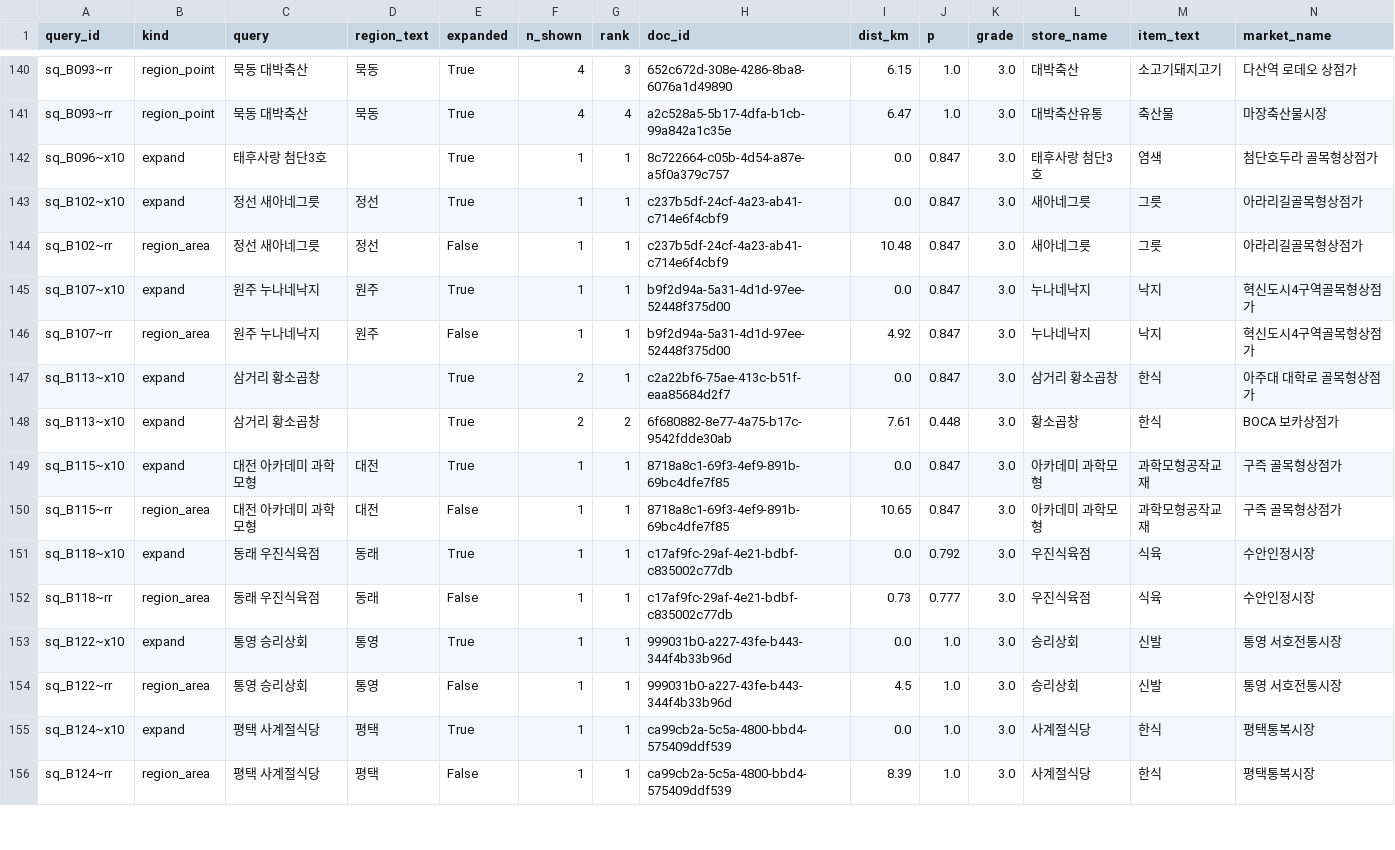
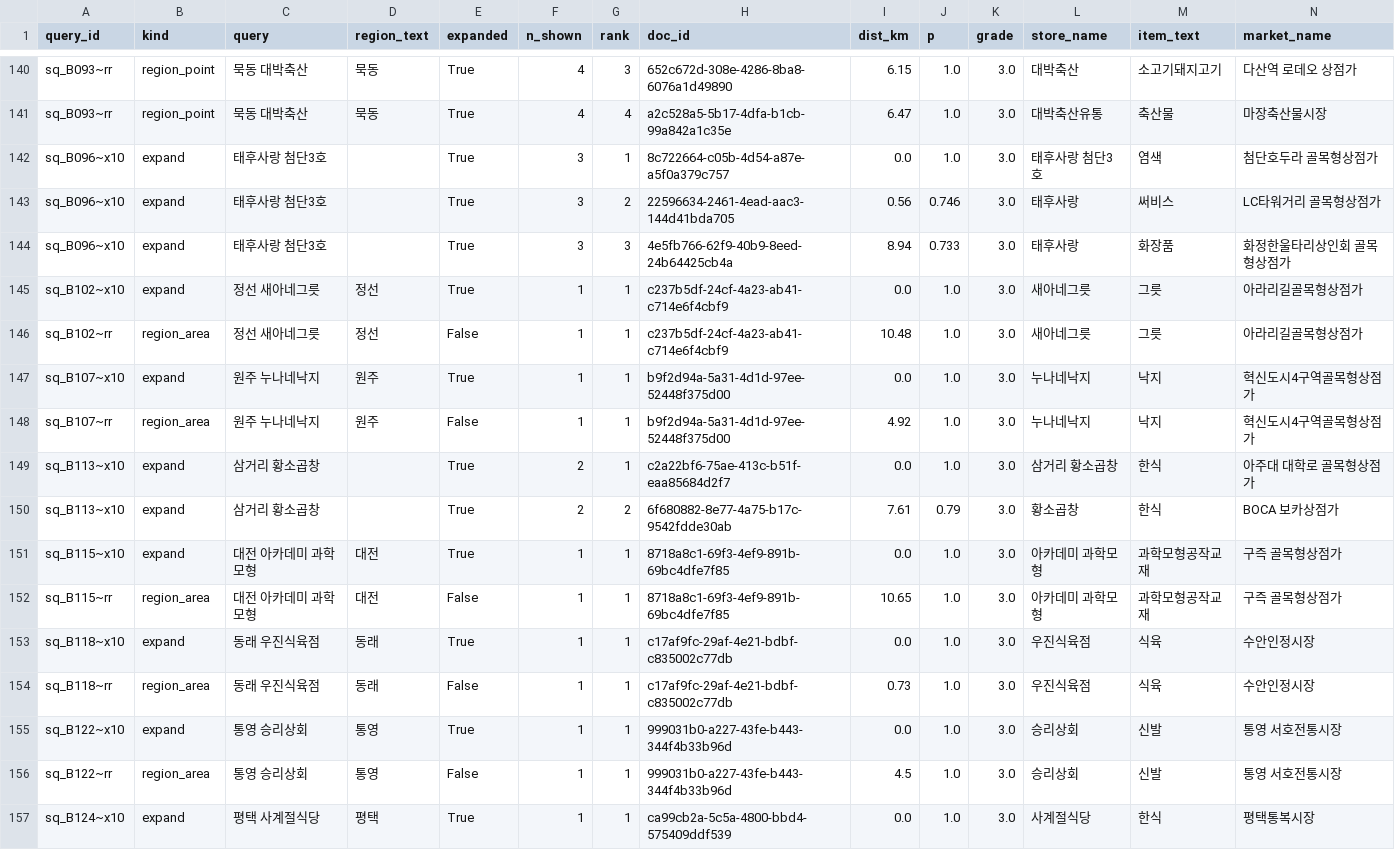
Before and after one commit to Orange1001Project/store-search, a CSV file: results/service_pipeline/x23/shown_dev.csv, drawn as a sheet; only a part is shown, gaps mark what is left out; the shorter side is filled out with more unchanged rows; the diff covers the shown part only.

```diff
--- a/results/service_pipeline/x23/shown_dev.csv
+++ b/results/service_pipeline/x23/shown_dev.csv
@@ -141,13 +141,15 @@ sq_B093~rr,region_point,묵동 대박축산,묵동,True,4,3,652c672d-308e-4286-8
 sq_B093~rr,region_point,묵동 대박축산,묵동,True,4,4,a2c528a5-5b17-4dfa-b1cb-99a842a1c35e,6.47,1.0,3.0,대박축산유통,축산물,마장축산물시장
-sq_B096~x10,expand,태후사랑 첨단3호,,True,1,1,8c722664-c05b-4d54-a87e-a5f0a379c757,0.0,0.847,3.0,태후사랑 첨단3호,염색,첨단호두라 골목형상점가
-sq_B102~x10,expand,정선 새아네그릇,정선,True,1,1,c237b5df-24cf-4a23-ab41-c714e6f4cbf9,0.0,0.847,3.0,새아네그릇,그릇,아라리길골목형상점가
-sq_B102~rr,region_area,정선 새아네그릇,정선,False,1,1,c237b5df-24cf-4a23-ab41-c714e6f4cbf9,10.48,0.847,3.0,새아네그릇,그릇,아라리길골목형상점가
-sq_B107~x10,expand,원주 누나네낙지,원주,True,1,1,b9f2d94a-5a31-4d1d-97ee-52448f375d00,0.0,0.847,3.0,누나네낙지,낙지,혁신도시4구역골목형상점가
-sq_B107~rr,region_area,원주 누나네낙지,원주,False,1,1,b9f2d94a-5a31-4d1d-97ee-52448f375d00,4.92,0.847,3.0,누나네낙지,낙지,혁신도시4구역골목형상점가
-sq_B113~x10,expand,삼거리 황소곱창,,True,2,1,c2a22bf6-75ae-413c-b51f-eaa85684d2f7,0.0,0.847,3.0,삼거리 황소곱창,한식,아주대 대학로 골목형상점가
-sq_B113~x10,expand,삼거리 황소곱창,,True,2,2,6f680882-8e77-4a75-b17c-9542fdde30ab,7.61,0.448,3.0,황소곱창,한식,BOCA 보카상점가
-sq_B115~x10,expand,대전 아카데미 과학모형,대전,True,1,1,8718a8c1-69f3-4ef9-891b-69bc4dfe7f85,0.0,0.847,3.0,아카데미 과학모형,과학모형공작교재,구즉 골목형상점가
-sq_B115~rr,region_area,대전 아카데미 과학모형,대전,False,1,1,8718a8c1-69f3-4ef9-891b-69bc4dfe7f85,10.65,0.847,3.0,아카데미 과학모형,과학모형공작교재,구즉 골목형상점가
-sq_B118~x10,expand,동래 우진식육점,동래,True,1,1,c17af9fc-29af-4e21-bdbf-c835002c77db,0.0,0.792,3.0,우진식육점,식육,수안인정시장
-sq_B118~rr,region_area,동래 우진식육점,동래,False,1,1,c17af9fc-29af-4e21-bdbf-c835002c77db,0.73,0.777,3.0,우진식육점,식육,수안인정시장
+sq_B096~x10,expand,태후사랑 첨단3호,,True,3,1,8c722664-c05b-4d54-a87e-a5f0a379c757,0.0,1.0,3.0,태후사랑 첨단3호,염색,첨단호두라 골목형상점가
+sq_B096~x10,expand,태후사랑 첨단3호,,True,3,2,22596634-2461-4ead-aac3-144d41bda705,0.56,0.746,3.0,태후사랑,써비스,LC타워거리 골목형상점가
+sq_B096~x10,expand,태후사랑 첨단3호,,True,3,3,4e5fb766-62f9-40b9-8eed-24b64425cb4a,8.94,0.733,3.0,태후사랑,화장품,화정한울타리상인회 골목형상점가
+sq_B102~x10,expand,정선 새아네그릇,정선,True,1,1,c237b5df-24cf-4a23-ab41-c714e6f4cbf9,0.0,1.0,3.0,새아네그릇,그릇,아라리길골목형상점가
+sq_B102~rr,region_area,정선 새아네그릇,정선,False,1,1,c237b5df-24cf-4a23-ab41-c714e6f4cbf9,10.48,1.0,3.0,새아네그릇,그릇,아라리길골목형상점가
+sq_B107~x10,expand,원주 누나네낙지,원주,True,1,1,b9f2d94a-5a31-4d1d-97ee-52448f375d00,0.0,1.0,3.0,누나네낙지,낙지,혁신도시4구역골목형상점가
+sq_B107~rr,region_area,원주 누나네낙지,원주,False,1,1,b9f2d94a-5a31-4d1d-97ee-52448f375d00,4.92,1.0,3.0,누나네낙지,낙지,혁신도시4구역골목형상점가
+sq_B113~x10,expand,삼거리 황소곱창,,True,2,1,c2a22bf6-75ae-413c-b51f-eaa85684d2f7,0.0,1.0,3.0,삼거리 황소곱창,한식,아주대 대학로 골목형상점가
+sq_B113~x10,expand,삼거리 황소곱창,,True,2,2,6f680882-8e77-4a75-b17c-9542fdde30ab,7.61,0.79,3.0,황소곱창,한식,BOCA 보카상점가
+sq_B115~x10,expand,대전 아카데미 과학모형,대전,True,1,1,8718a8c1-69f3-4ef9-891b-69bc4dfe7f85,0.0,1.0,3.0,아카데미 과학모형,과학모형공작교재,구즉 골목형상점가
+sq_B115~rr,region_area,대전 아카데미 과학모형,대전,False,1,1,8718a8c1-69f3-4ef9-891b-69bc4dfe7f85,10.65,1.0,3.0,아카데미 과학모형,과학모형공작교재,구즉 골목형상점가
+sq_B118~x10,expand,동래 우진식육점,동래,True,1,1,c17af9fc-29af-4e21-bdbf-c835002c77db,0.0,1.0,3.0,우진식육점,식육,수안인정시장
+sq_B118~rr,region_area,동래 우진식육점,동래,False,1,1,c17af9fc-29af-4e21-bdbf-c835002c77db,0.73,1.0,3.0,우진식육점,식육,수안인정시장
 sq_B122~x10,expand,통영 승리상회,통영,True,1,1,999031b0-a227-43fe-b443-344f4b33b96d,0.0,1.0,3.0,승리상회,신발,통영 서호전통시장
```
Also changed, not shown: 33 edited cells elsewhere in this file, results/service_pipeline/x23/per_request_dev.csv, results/service_pipeline/x23/summary_dev.csv, 17 other files.
